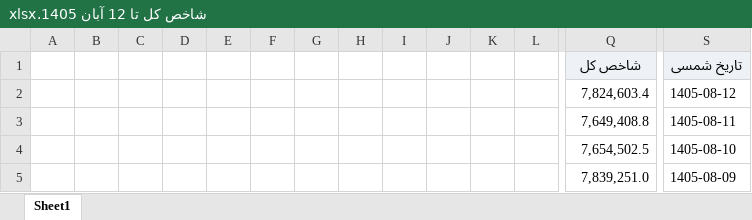
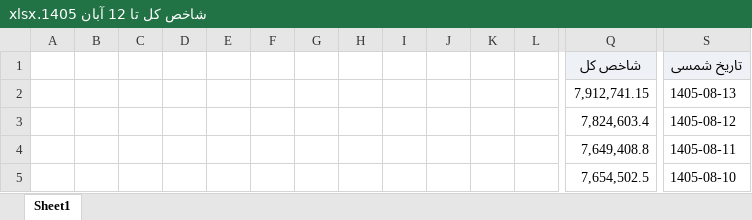
Before and after one commit to nosteradamoos132-spec/bourse-daily-data, an Excel workbook: archive/شاخص کل تا 12 آبان 1405.xlsx, sheet Sheet1, drawn as a sheet; only a part is shown, gaps mark what is left out; the shorter side is filled out with more unchanged rows; values as stored, in another font and other column widths than the file's, no borders; rows hold the shown columns only; the diff names each change by its address in the sheet, - before the commit and + after, or states it on an @@ line.

```diff
--- a/archive/شاخص کل تا 12 آبان 1405.xlsx (sheet Sheet1)
+++ b/archive/شاخص کل تا 12 آبان 1405.xlsx (sheet Sheet1)
+row 2:  |  |  |  |  |  |  |  |  |  |  |  | 7,912,741.15 | 1405-08-13
```
